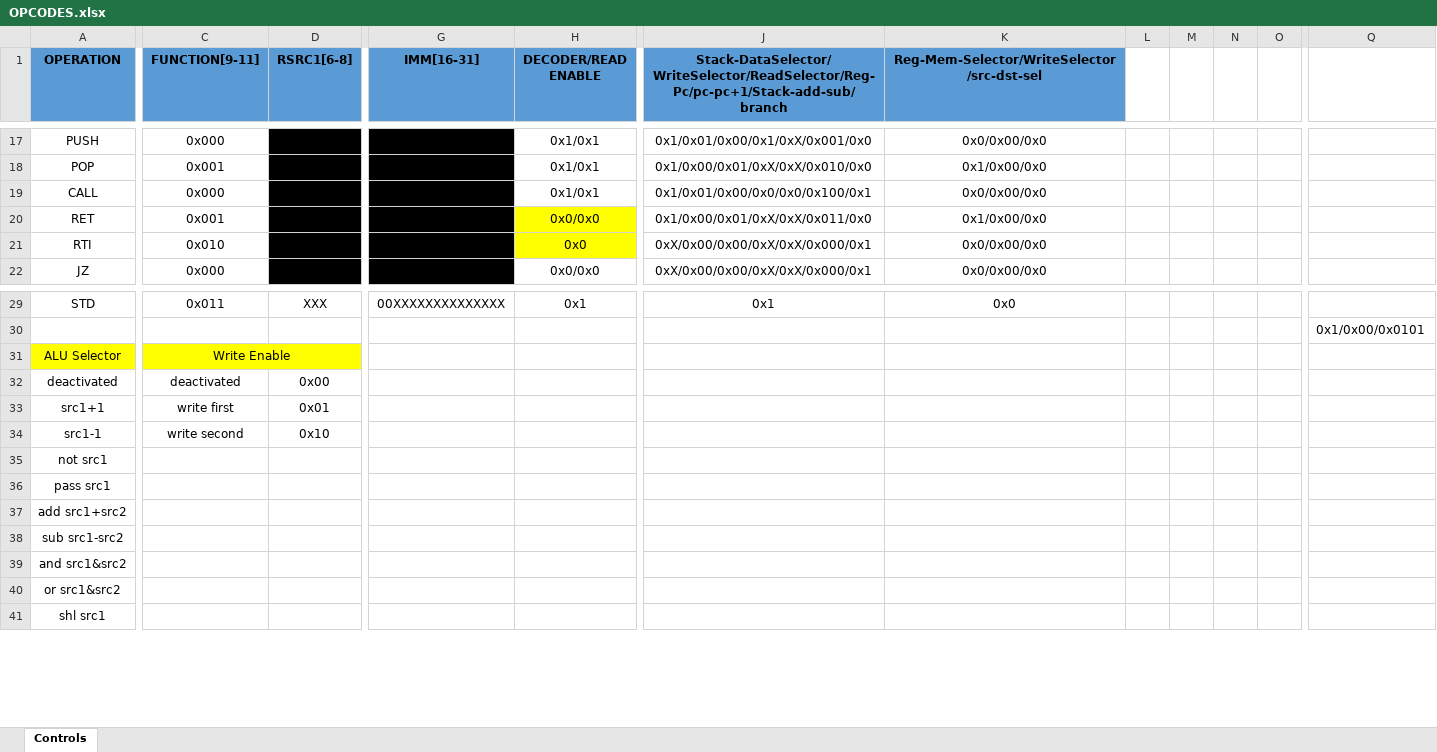
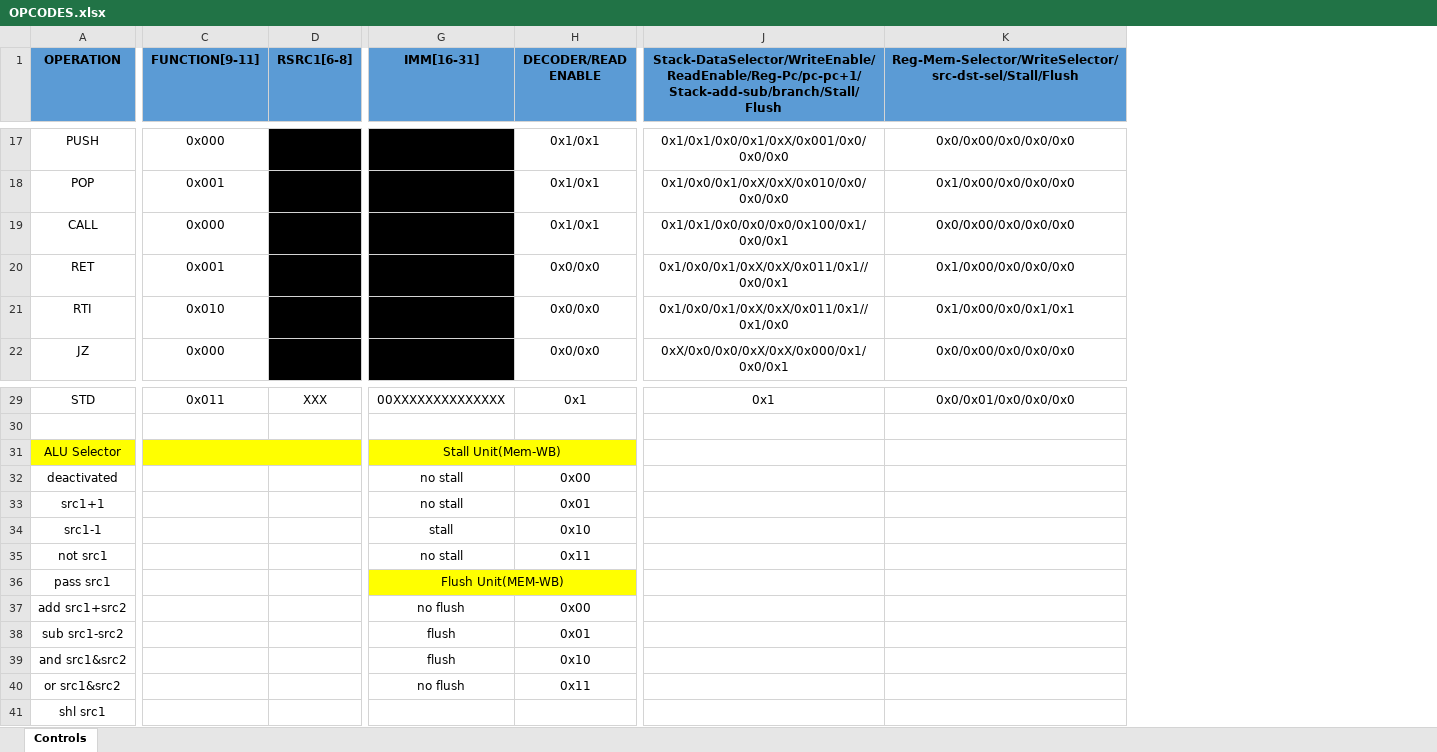
Before and after one commit to kamelMohsen/Harvard_Arch_Processor, an Excel workbook: OPCODES.xlsx, sheet Controls, drawn as a sheet; only a part is shown, gaps mark what is left out; values as stored, in another font and other column widths than the file's, no borders; removed rows and columns are numbered as before the commit, all else as after; the diff covers the shown part only; the diff names each change by its address in the sheet, - before the commit and + after, or states it on an @@ line.

Commit message:
Added Stall/Flush Units

```diff
--- a/OPCODES.xlsx (sheet Controls)
+++ b/OPCODES.xlsx (sheet Controls)
-column J, row 1: Stack-DataSelector/WriteSelector/ReadSelector/Reg-Pc/pc-pc+1/Stack-add-sub/branch; rows 17-22: 0x1/0x01/0x00/0x1/0xX/0x001/0x0 | 0x1/0x00/0x01/0xX/0xX/0x010/0x0 | 0x1/0x01/0x00/0x0/0x0/0x100/0x1 | 0x1/0x00/0x01/0xX/0xX/0x011/0x0 | 0xX/0x00/0x00/0xX/0xX/0x000/0x1 | 0xX/0x00/0x00/0xX/0xX/0x000/0x1; row 29: 0x1
-column K, row 1: Reg-Mem-Selector/WriteSelector/src-dst-sel; rows 17-22: 0x0/0x00/0x0 | 0x1/0x00/0x0 | 0x0/0x00/0x0 | 0x1/0x00/0x0 | 0x0/0x00/0x0 | 0x0/0x00/0x0; row 29: 0x0
-column L, empty
-column M, empty
-column N, empty
-column O, empty
-column Q, row 30: 0x1/0x00/0x0101
+column J, row 1: Stack-DataSelector/WriteEnable/ReadEnable/Reg-Pc/pc-pc+1/Stack-add-sub/branch/Stall/Flush; rows 17-22: 0x1/0x1/0x0/0x1/0xX/0x001/0x0/0x0/0x0 | 0x1/0x0/0x1/0xX/0xX/0x010/0x0/0x0/0x0 | 0x1/0x1/0x0/0x0/0x0/0x100/0x1/0x0/0x1 | 0x1/0x0/0x1/0xX/0xX/0x011/0x1//0x0/0x1 | 0x1/0x0/0x1/0xX/0xX/0x011/0x1//0x1/0x0 | 0xX/0x0/0x0/0xX/0xX/0x000/0x1/0x0/0x1; row 29: 0x1
+column K, row 1: Reg-Mem-Selector/WriteSelector/src-dst-sel/Stall/Flush; rows 17-22: 0x0/0x00/0x0/0x0/0x0 | 0x1/0x00/0x0/0x0/0x0 | 0x0/0x00/0x0/0x0/0x0 | 0x1/0x00/0x0/0x0/0x0 | 0x1/0x00/0x0/0x1/0x1 | 0x0/0x00/0x0/0x0/0x0; row 29: 0x0/0x01/0x0/0x0/0x0
-H20:H21 fill: #FFFF00
+H20:H21 fill: none
-H21 (DECODER/READ ENABLE): 0x0
+H21 (DECODER/READ ENABLE): 0x0/0x0
-C31 (FUNCTION[9-11]): Write Enable
+C31 (FUNCTION[9-11]): (empty)
-G31 (IMM[16-31]): (empty)
+G31 (IMM[16-31]): Stall Unit(Mem-WB)
-G31:H31 fill: none
+G31:H31 fill: #FFFF00
+G31:H31 merged
-C32 (FUNCTION[9-11]): deactivated
+C32 (FUNCTION[9-11]): (empty)
-D32 (RSRC1[6-8]): 0x00
+D32 (RSRC1[6-8]): (empty)
-G32:G33 (IMM[16-31]): (empty)
+G32:G33 (IMM[16-31]): no stall
-H32 (DECODER/READ ENABLE): (empty)
+H32 (DECODER/READ ENABLE): 0x00
-C33 (FUNCTION[9-11]): write first
+C33 (FUNCTION[9-11]): (empty)
-D33 (RSRC1[6-8]): 0x01
+D33 (RSRC1[6-8]): (empty)
-H33 (DECODER/READ ENABLE): (empty)
+H33 (DECODER/READ ENABLE): 0x01
-C34 (FUNCTION[9-11]): write second
+C34 (FUNCTION[9-11]): (empty)
-D34 (RSRC1[6-8]): 0x10
+D34 (RSRC1[6-8]): (empty)
-G34 (IMM[16-31]): (empty)
+G34 (IMM[16-31]): stall
-H34 (DECODER/READ ENABLE): (empty)
+H34 (DECODER/READ ENABLE): 0x10
-G35 (IMM[16-31]): (empty)
+G35 (IMM[16-31]): no stall
-H35 (DECODER/READ ENABLE): (empty)
+H35 (DECODER/READ ENABLE): 0x11
-G36 (IMM[16-31]): (empty)
+G36 (IMM[16-31]): Flush Unit(MEM-WB)
-G36:H36 fill: none
+G36:H36 fill: #FFFF00
+G36:H36 merged
-G37 (IMM[16-31]): (empty)
+G37 (IMM[16-31]): no flush
-H37 (DECODER/READ ENABLE): (empty)
+H37 (DECODER/READ ENABLE): 0x00
-G38:G39 (IMM[16-31]): (empty)
+G38:G39 (IMM[16-31]): flush
-H38 (DECODER/READ ENABLE): (empty)
+H38 (DECODER/READ ENABLE): 0x01
-H39 (DECODER/READ ENABLE): (empty)
+H39 (DECODER/READ ENABLE): 0x10
-G40 (IMM[16-31]): (empty)
+G40 (IMM[16-31]): no flush
-H40 (DECODER/READ ENABLE): (empty)
+H40 (DECODER/READ ENABLE): 0x11
```
Also changed, not shown: 1 removed column elsewhere in this sheet, 1 other file.
